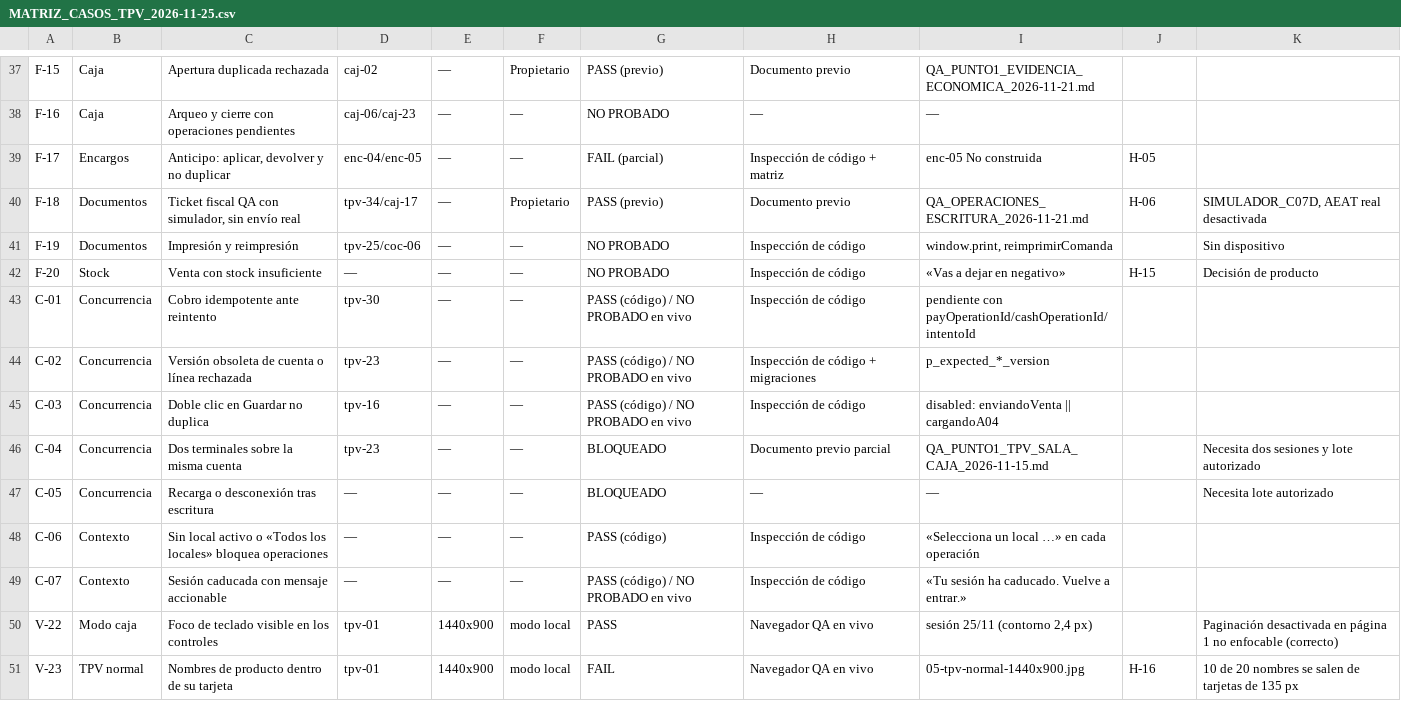
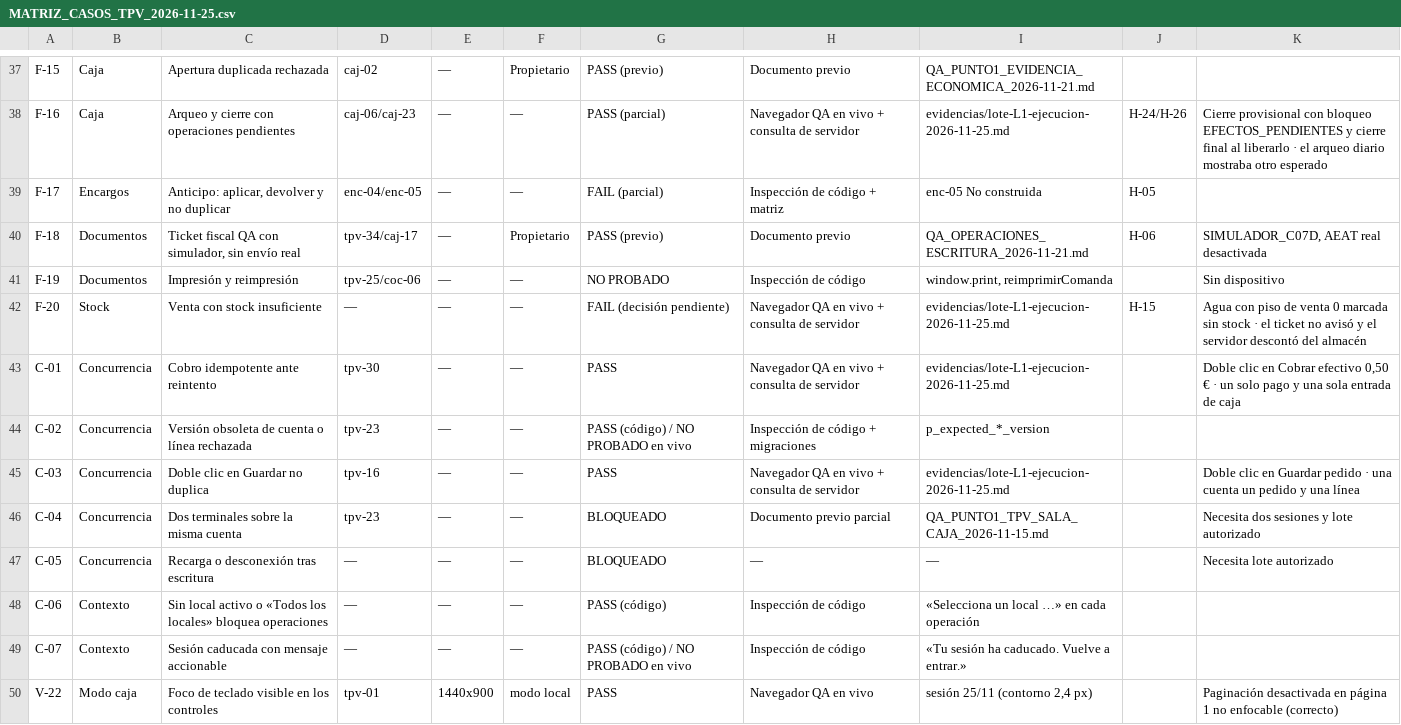
Before and after one commit to Plopezm1990/Almacen, a CSV file: docs/rediseno/auditoria-tpv/MATRIZ_CASOS_TPV_2026-11-25.csv, drawn as a sheet; only a part is shown, gaps mark what is left out; the shorter side is filled out with more unchanged rows; the diff covers the shown part only; the diff names each change by its address in the sheet, - before the commit and + after, or states it on an @@ line.

```diff
--- a/docs/rediseno/auditoria-tpv/MATRIZ_CASOS_TPV_2026-11-25.csv
+++ b/docs/rediseno/auditoria-tpv/MATRIZ_CASOS_TPV_2026-11-25.csv
-G38: NO PROBADO
+G38: PASS (parcial)
-H38: —
+H38: Navegador QA en vivo + consulta de servidor
-I38: —
+I38: evidencias/lote-L1-ejecucion-2026-11-25.md
-J38: (empty)
+J38: H-24/H-26
-K38: (empty)
+K38: Cierre provisional con bloqueo EFECTOS_PENDIENTES y cierre final al liberarlo · el arqueo diario mostraba otro esperado
-G42: NO PROBADO
+G42: FAIL (decisión pendiente)
-H42:H43: Inspección de código
+H42:H43: Navegador QA en vivo + consulta de servidor
-I42: «Vas a dejar en negativo»
+I42: evidencias/lote-L1-ejecucion-2026-11-25.md
-K42: Decisión de producto
+K42: Agua con piso de venta 0 marcada sin stock · el ticket no avisó y el servidor descontó del almacén
-G43: PASS (código) / NO PROBADO en vivo
+G43: PASS
-I43: pendiente con payOperationId/cashOperationId/intentoId
+I43: evidencias/lote-L1-ejecucion-2026-11-25.md
-K43: (empty)
+K43: Doble clic en Cobrar efectivo 0,50 € · un solo pago y una sola entrada de caja
-G45: PASS (código) / NO PROBADO en vivo
+G45: PASS
-H45: Inspección de código
+H45: Navegador QA en vivo + consulta de servidor
-I45: disabled: enviandoVenta || cargandoA04
+I45: evidencias/lote-L1-ejecucion-2026-11-25.md
-K45: (empty)
+K45: Doble clic en Guardar pedido · una cuenta un pedido y una línea
```
Also changed, not shown: 9 added rows and 31 edited cells elsewhere in this file, 5 other files.
